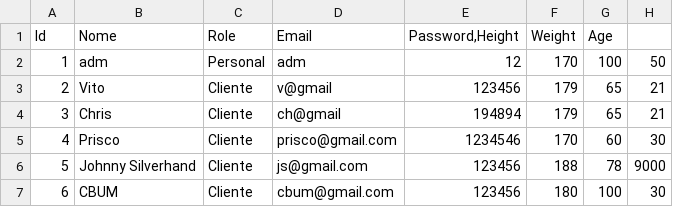
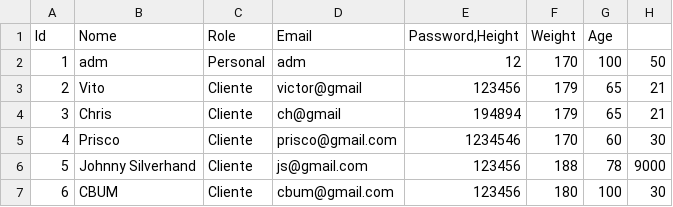
Before and after one commit to VictorAmaral22/AED1_Gym_GPT, a CSV file: data/users.csv, drawn as a sheet.

```diff
--- a/data/users.csv
+++ b/data/users.csv
@@ -2,3 +2,3 @@ Id;Nome;Role;Email;Password,Height;Weight;Age
 1;adm;Personal;adm;12;170;100;50
-2;Vito;Cliente;v@gmail;123456;179;65;21
+2;Vito;Cliente;victor@gmail;123456;179;65;21
 3;Chris;Cliente;ch@gmail;194894;179;65;21
```
Also changed, not shown: data/ficha.csv, 3 other files.
